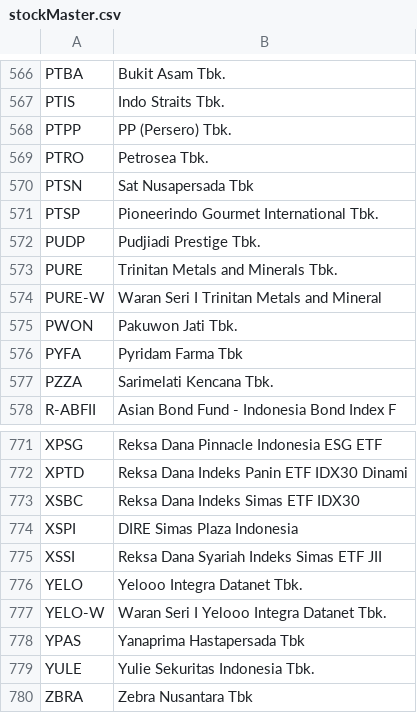
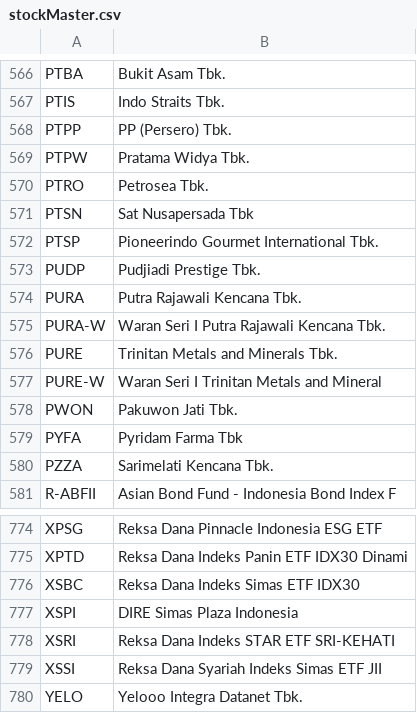
Before and after one commit to afifhusnul/react-node-stock, a CSV file: bei-files/insert/stockMaster.csv, drawn as a sheet; only a part is shown, gaps mark what is left out; the shorter side is filled out with more unchanged rows; the diff names each change by its address in the sheet, - before the commit and + after, or states it on an @@ line.

```diff
--- a/bei-files/insert/stockMaster.csv
+++ b/bei-files/insert/stockMaster.csv
+row 569: PTPW | Pratama Widya Tbk.
+row 574: PURA | Putra Rajawali Kencana Tbk.
+row 575: PURA-W | Waran Seri I Putra Rajawali Kencana Tbk.
+row 778: XSRI | Reksa Dana Indeks STAR ETF SRI-KEHATI
```
Also changed, not shown: bei-files/FI200207.csv, bei-files/insert/stockTrxIdx.csv, 13 other files.
